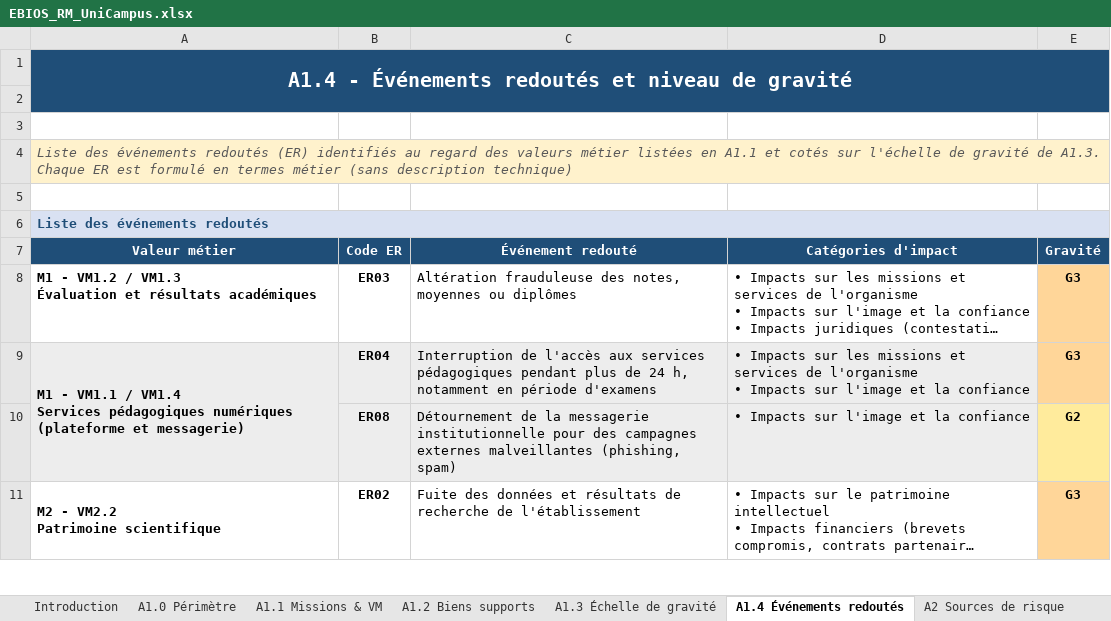
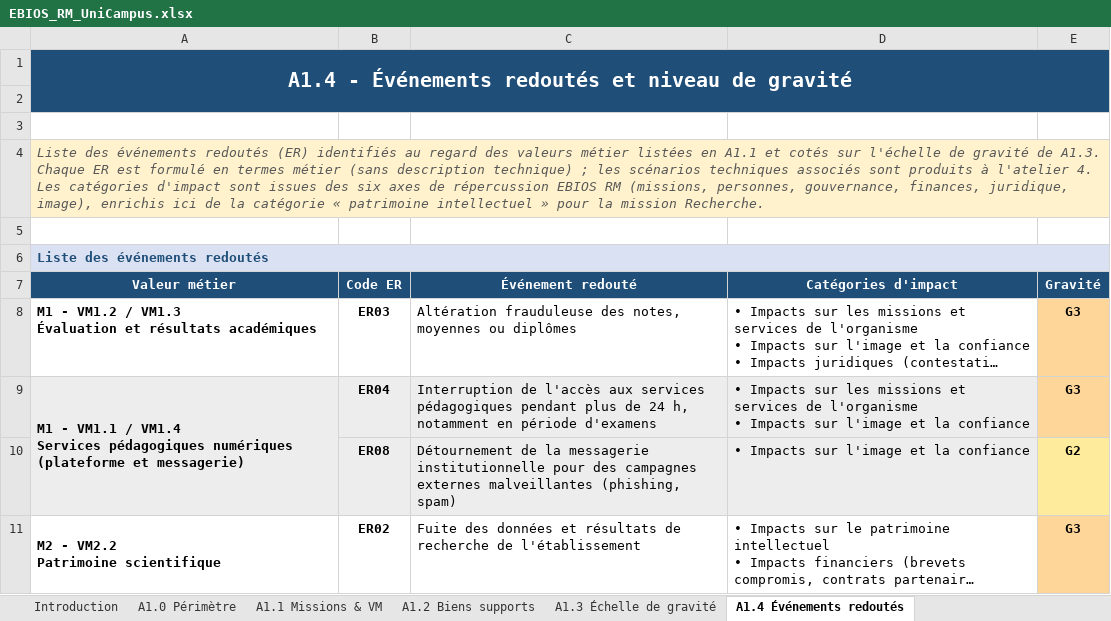
Before and after one commit to Eligrive/maquettage-securisation-si, an Excel workbook: analyse-risque/EBIOS_RM_UniCampus.xlsx, sheet A1.4 Événements redoutés, drawn as a sheet; only a part is shown; long unchanged cells end in …; values as stored, in another font and other column widths than the file's, no borders; the diff names each change by its address in the sheet, - before the commit and + after, or states it on an @@ line.

Commit message:
feat: atelier 3 EBIOS RM

```diff
--- a/analyse-risque/EBIOS_RM_UniCampus.xlsx (sheet A1.4 Événements redoutés)
+++ b/analyse-risque/EBIOS_RM_UniCampus.xlsx (sheet A1.4 Événements redoutés)
-A4 (Valeur métier): …description technique)
+A4 (Valeur métier): …description technique) ; les scénarios techniques associés sont produits à l'atelier 4. Les catégories d'impact sont issues des six axes de répercussion EBIOS RM (missions, personnes, gouvernance, finances, juridique, image), enrichis ici de la catégorie « patrimoine intellectuel » pour la mission Recherche.
```
Also changed, not shown: sheet A2.0 Échelle de pertinence, sheet Introduction, other sheet tabs.
